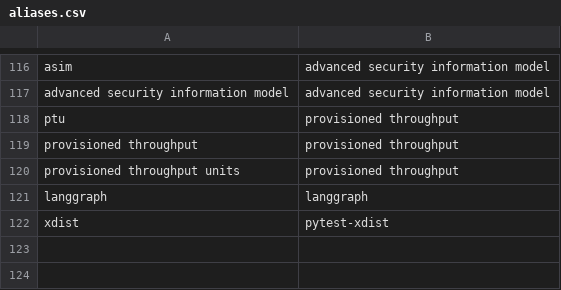
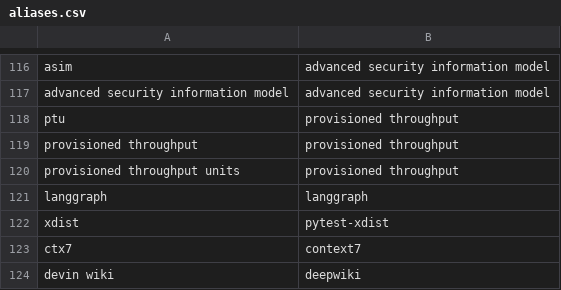
Before and after one commit to mikkielt/it-ops-kb, a CSV file: _tools/aliases.csv, drawn as a sheet; only a part is shown, gaps mark what is left out.

```diff
--- a/_tools/aliases.csv
+++ b/_tools/aliases.csv
@@ -122 +122,3 @@ langgraph,langgraph
 xdist,pytest-xdist
+ctx7,context7
+devin wiki,deepwiki
```
Also changed, not shown: kb/_self/map.csv, 47 other files.
